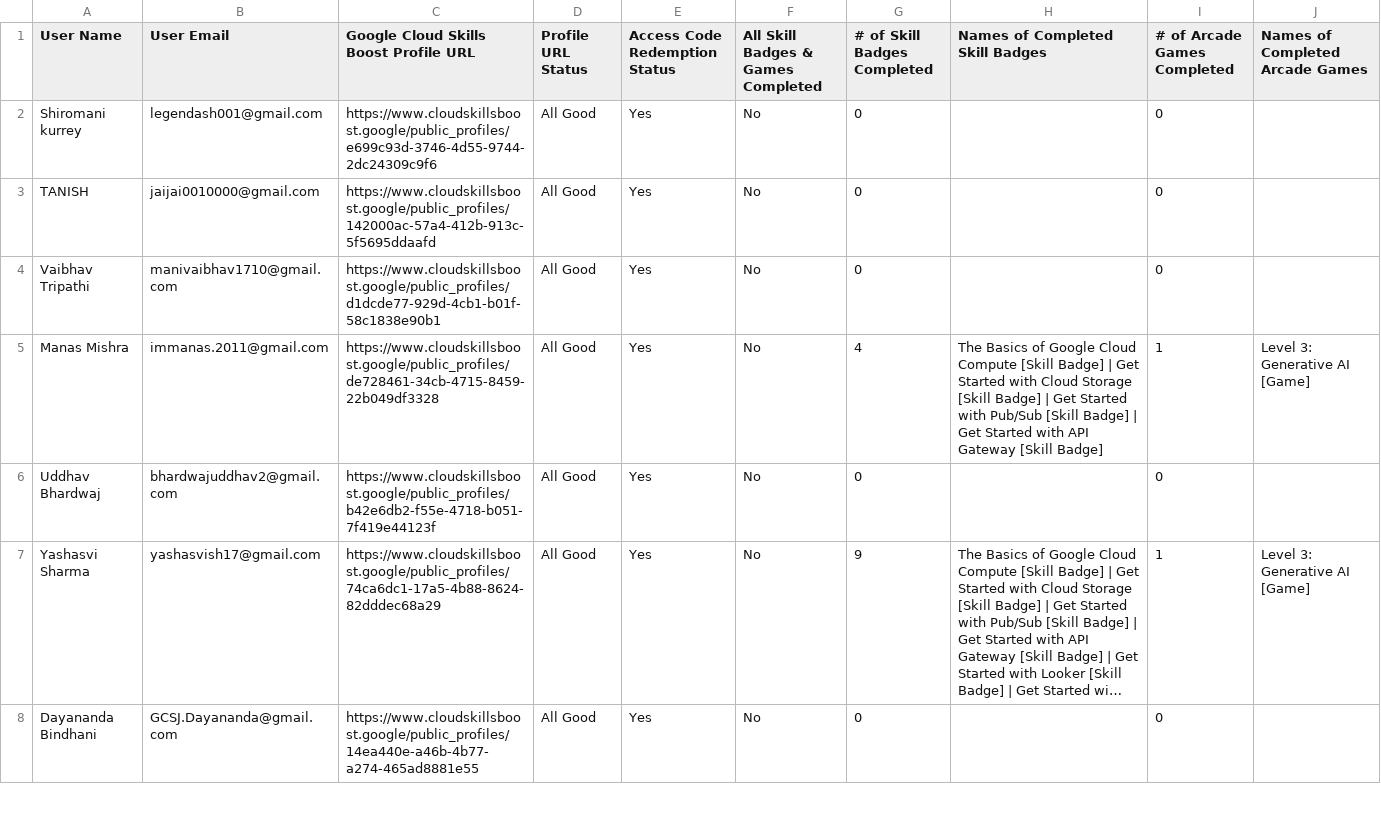
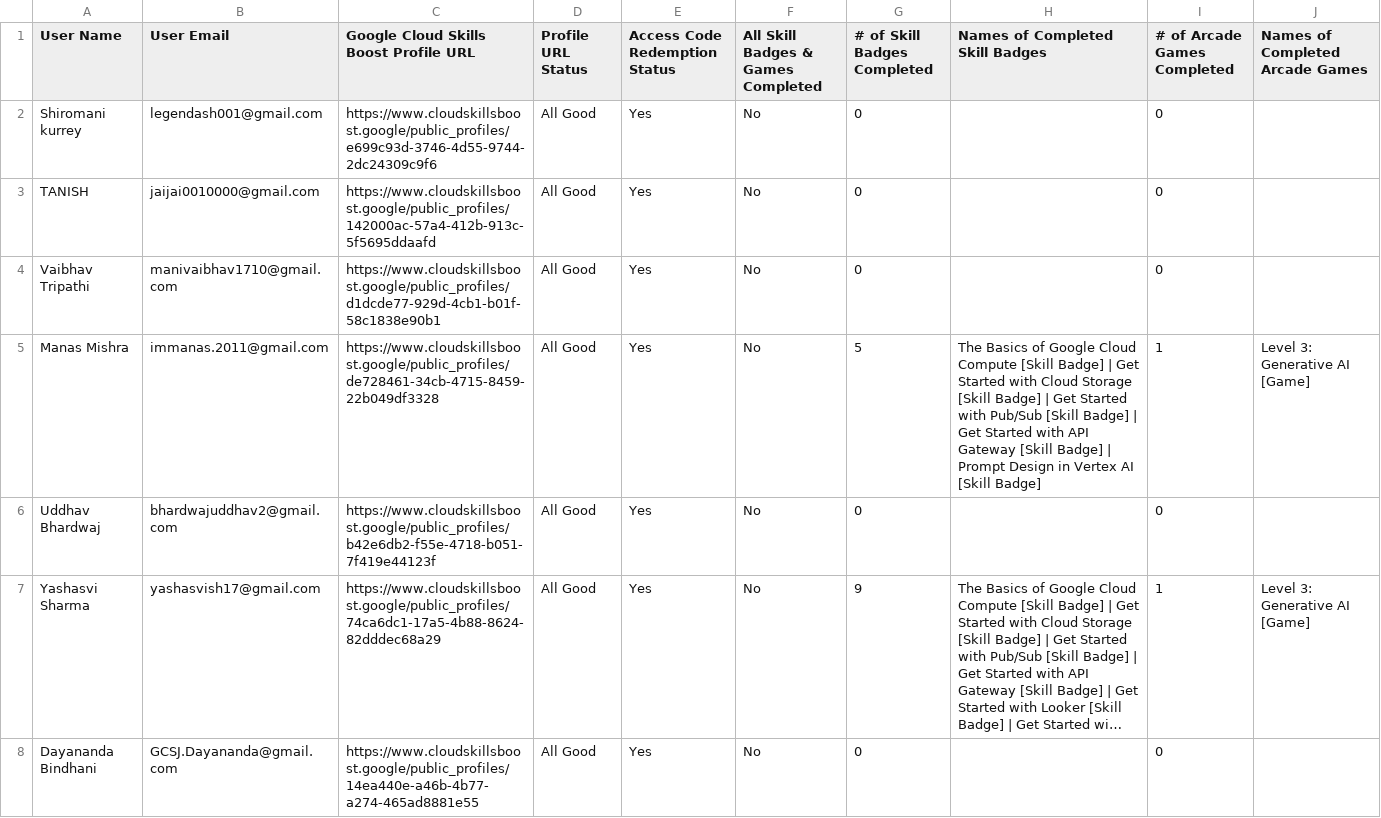
Before and after one commit to Aditya-Dahiya-007/my-leaderboard-backend, a CSV file: abc.csv, drawn as a sheet; only a part is shown; long unchanged cells end in …; the diff covers the shown part only.

Commit message:
Update abc.csv 1 nov

```diff
--- a/abc.csv
+++ b/abc.csv
@@ -4,3 +4,3 @@ User Name,User Email,Google Cloud Skills Boost Profile URL,Profile URL Status,Ac
 "Vaibhav Tripathi","manivaibhav1710@gmail.com","https://www.cloudskillsboost.google/public_profiles/d1dcde77-929d-4cb1-b01f-58c1838e90b1","All Good","Yes","No",0,"",0,""
-"Manas Mishra","immanas.2011@gmail.com","https://www.cloudskillsboost.google/public_profiles/de728461-34cb-4715-8459-22b049df3328","All Good","Yes","No",4,"The Basics of Google Cloud Compute [Skill Badge] | Get Started with Cloud Storage [Skill Badge] | Get Started with Pub/Sub [Skill Badge] | Get Started with API Gateway [Skill Badge]",1,"Level 3: Generative AI [Game]"
+"Manas Mishra","immanas.2011@gmail.com","https://www.cloudskillsboost.google/public_profiles/de728461-34cb-4715-8459-22b049df3328","All Good","Yes","No",5,"The Basics of Google Cloud Compute [Skill Badge] | Get Started with Cloud Storage [Skill Badge] | Get Started with Pub/Sub [Skill Badge] | Get Started with API Gateway [Skill Badge] | Prompt Design in Vertex AI [Skill Badge]",1,"Level 3: Generative AI [Game]"
 "Uddhav Bhardwaj","bhardwajuddhav2@gmail.com","https://www.cloudskillsboost.google/public_profiles/b42e6db2-f55e-4718-b051-7f419e44123f","All Good","Yes","No",0,"",0,""
```
Also changed, not shown: 13 edited cells elsewhere in this file.
